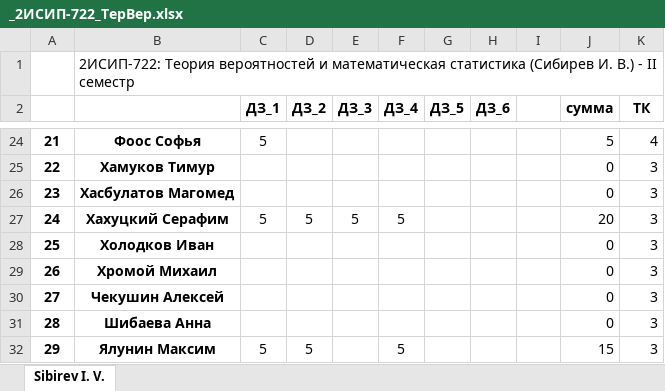
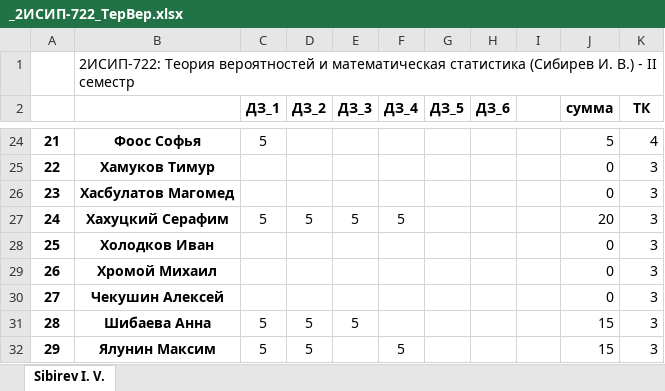
Before and after one commit to IvanSibirevV2/KipFin_Lab_2023-24_Git0, an Excel workbook: _2ИСИП-722_ТерВер.xlsx, sheet Sibirev I. V., drawn as a sheet; only a part is shown, gaps mark what is left out; values as stored, in another font and other column widths than the file's, no borders; conditional formats not drawn; the diff names each change by its address in the sheet, - before the commit and + after, or states it on an @@ line.

```diff
--- a/_2ИСИП-722_ТерВер.xlsx (sheet Sibirev I. V.)
+++ b/_2ИСИП-722_ТерВер.xlsx (sheet Sibirev I. V.)
-C31 (ДЗ_1): (empty)
+C31 (ДЗ_1): 5
-D31 (ДЗ_2): (empty)
+D31 (ДЗ_2): 5
-E31 (ДЗ_3): (empty)
+E31 (ДЗ_3): 5
-J31 (сумма): 0
+J31 (сумма): 15
```
Also changed, not shown: 24 other files.
